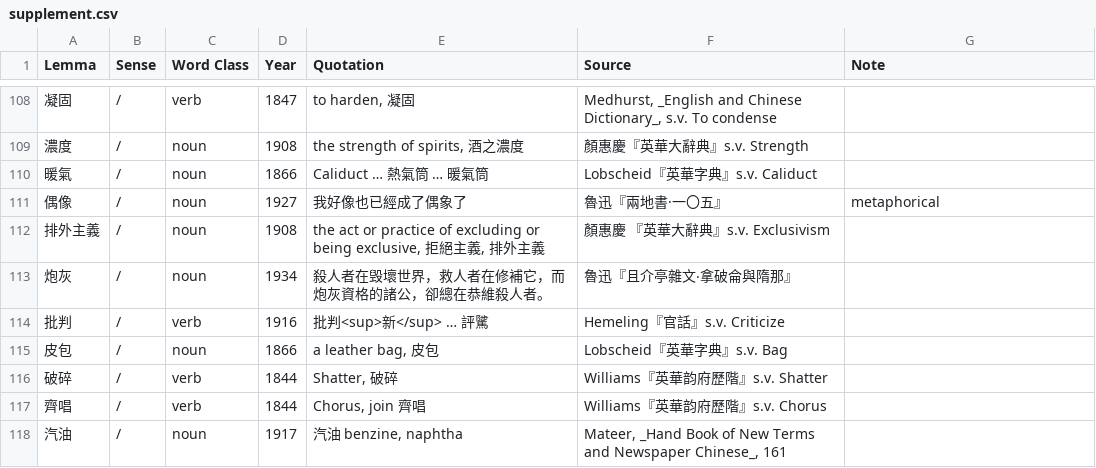
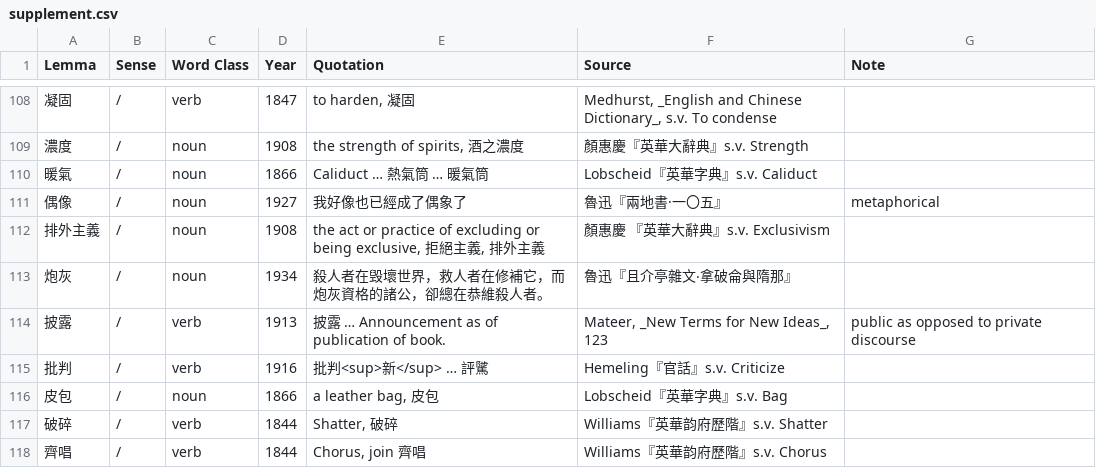
Before and after one commit to t18d/HuangSupplement, a CSV file: supplement.csv, drawn as a sheet; only a part is shown, gaps mark what is left out; the shorter side is filled out with more unchanged rows.

Commit message:
Fix 披露

```diff
--- a/supplement.csv
+++ b/supplement.csv
@@ -113,2 +113,3 @@ Lemma,Sense,Word Class,Year,Quotation,Source,Note
 炮灰,/,noun,1934,殺人者在毁壞世界，救人者在修補它，而炮灰資格的諸公，卻總在恭維殺人者。,魯迅『且介亭雜文‧拿破侖與隋那』,
+披露,/,verb,1913,披露 … Announcement as of publication of book.,"Mateer, _New Terms for New Ideas_, 123",public as opposed to private discourse
 批判,/,verb,1916,批判<sup>新</sup> … 評騭,Hemeling『官話』s.v. Criticize,
```
